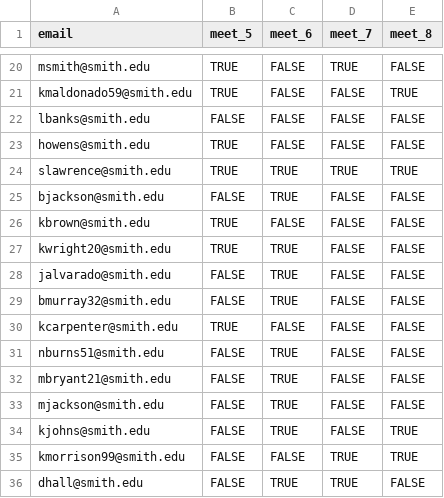
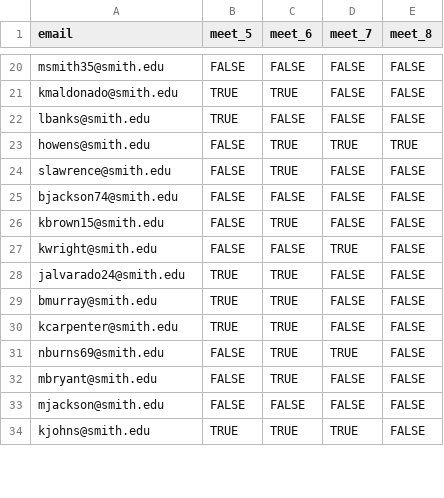
Before and after one commit to Intro-to-Data-Science-Template/intro_to_data_science_reader, a CSV file: content/class_worksheets/26_data_cleaning/data/email_df.csv, drawn as a sheet; only a part is shown, gaps mark what is left out; the diff covers the shown part only.

```diff
--- a/content/class_worksheets/26_data_cleaning/data/email_df.csv
+++ b/content/class_worksheets/26_data_cleaning/data/email_df.csv
@@ -20,17 +20,15 @@
-"msmith@smith.edu",TRUE,FALSE,TRUE,FALSE
-"kmaldonado59@smith.edu",TRUE,FALSE,FALSE,TRUE
-"lbanks@smith.edu",FALSE,FALSE,FALSE,FALSE
-"howens@smith.edu",TRUE,FALSE,FALSE,FALSE
-"slawrence@smith.edu",TRUE,TRUE,TRUE,TRUE
-"bjackson@smith.edu",FALSE,TRUE,FALSE,FALSE
-"kbrown@smith.edu",TRUE,FALSE,FALSE,FALSE
-"kwright20@smith.edu",TRUE,TRUE,FALSE,FALSE
-"jalvarado@smith.edu",FALSE,TRUE,FALSE,FALSE
-"bmurray32@smith.edu",FALSE,TRUE,FALSE,FALSE
-"kcarpenter@smith.edu",TRUE,FALSE,FALSE,FALSE
-"nburns51@smith.edu",FALSE,TRUE,FALSE,FALSE
-"mbryant21@smith.edu",FALSE,TRUE,FALSE,FALSE
-"mjackson@smith.edu",FALSE,TRUE,FALSE,FALSE
-"kjohns@smith.edu",FALSE,TRUE,FALSE,TRUE
-"kmorrison99@smith.edu",FALSE,FALSE,TRUE,TRUE
-"dhall@smith.edu",FALSE,TRUE,TRUE,FALSE
+"msmith35@smith.edu",FALSE,FALSE,FALSE,FALSE
+"kmaldonado@smith.edu",TRUE,TRUE,FALSE,FALSE
+"lbanks@smith.edu",TRUE,FALSE,FALSE,FALSE
+"howens@smith.edu",FALSE,TRUE,TRUE,TRUE
+"slawrence@smith.edu",FALSE,TRUE,FALSE,FALSE
+"bjackson74@smith.edu",FALSE,FALSE,FALSE,FALSE
+"kbrown15@smith.edu",FALSE,TRUE,FALSE,FALSE
+"kwright@smith.edu",FALSE,FALSE,TRUE,FALSE
+"jalvarado24@smith.edu",TRUE,TRUE,FALSE,FALSE
+"bmurray@smith.edu",TRUE,TRUE,FALSE,FALSE
+"kcarpenter@smith.edu",TRUE,TRUE,FALSE,FALSE
+"nburns69@smith.edu",FALSE,TRUE,TRUE,FALSE
+"mbryant@smith.edu",FALSE,TRUE,FALSE,FALSE
+"mjackson@smith.edu",FALSE,FALSE,FALSE,FALSE
+"kjohns@smith.edu",TRUE,TRUE,TRUE,FALSE
```
Also changed, not shown: 7 added rows, 5 removed rows and 52 edited cells elsewhere in this file, content/class_worksheets/26_data_cleaning/data/name_df.csv, 1 other file.
